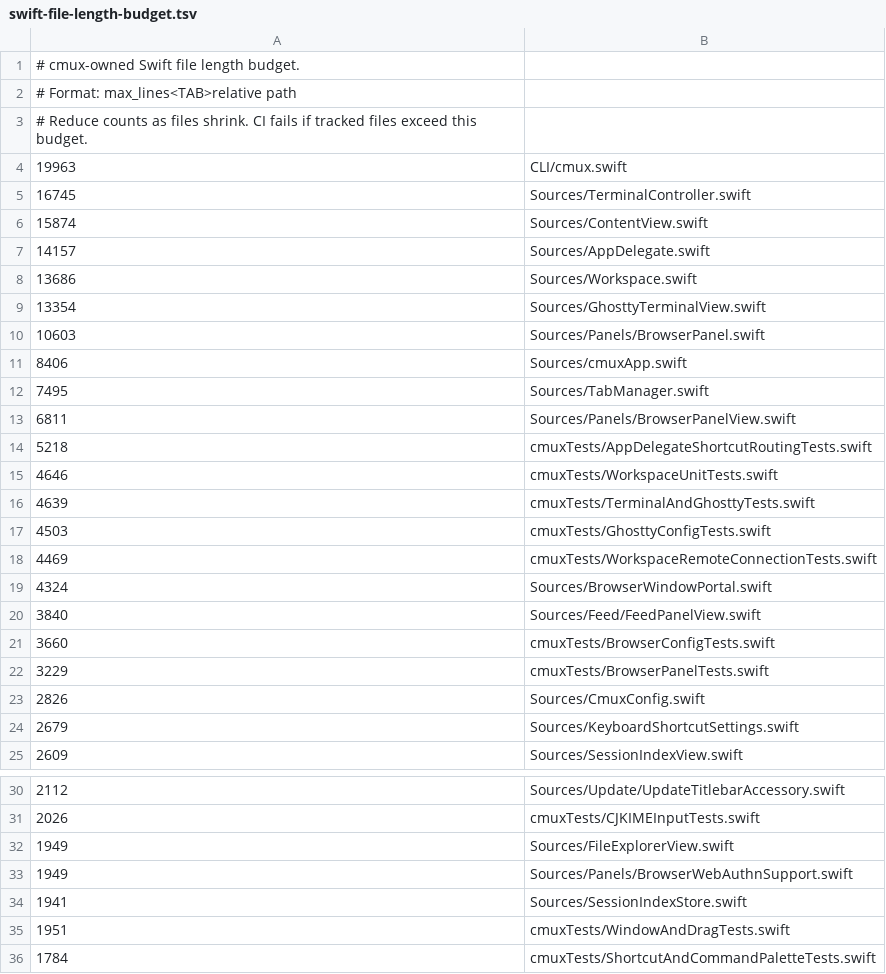
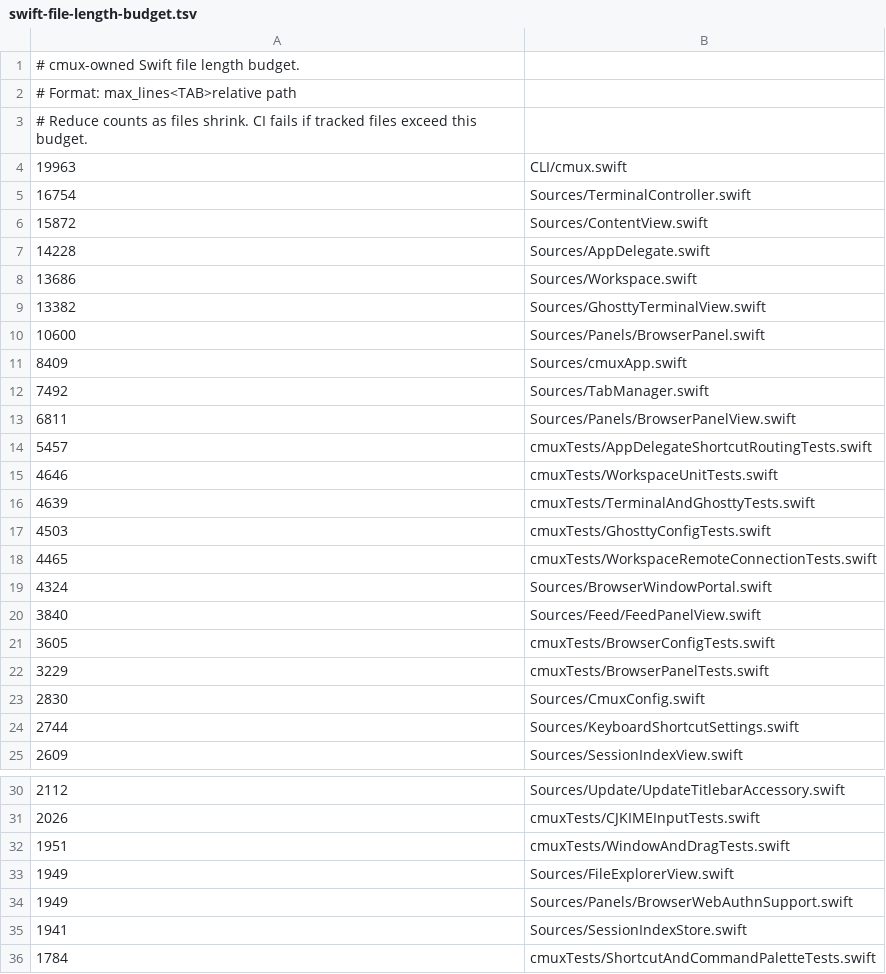
Before and after one commit to youdidwhat-towho/cmux, a TSV file: .github/swift-file-length-budget.tsv, drawn as a sheet; only a part is shown, gaps mark what is left out; the diff covers the shown part only.

Commit message:
Refresh Swift length budget for Cmd-D shortcut tests
CI failed in workflow-guard-tests because the shortcut regression tests and pass-through fix intentionally grew several already-budgeted Swift files. Refresh the checked-in budget with scripts/swift_file_length_budget.py so the guard reflects the accepted debt from this PR and the current origin/main merge.

Constraint: User requested making the PR pass CI/CD after merging origin/main

Rejected: Remove the regression coverage | the added tests are the proof that clearing/remapping Cmd-D no longer splits

Confidence: high

Scope-risk: narrow

Tested: python3 scripts/swift_file_length_budget.py --budget .github/swift-file-length-budget.tsv --write-budget; python3 scripts/swift_file_length_budget.py --budget .github/swift-file-length-budget.tsv; ./tests/test_ci_swift_file_length_budget.sh; git diff --check

Not-tested: xcodebuild/unit tests locally remain forbidden by task instruction

Related: https://github.com/manaflow-ai/cmux/pull/3338

```diff
--- a/.github/swift-file-length-budget.tsv
+++ b/.github/swift-file-length-budget.tsv
@@ -4,12 +4,12 @@
 19963	CLI/cmux.swift
-16745	Sources/TerminalController.swift
-15874	Sources/ContentView.swift
-14157	Sources/AppDelegate.swift
+16754	Sources/TerminalController.swift
+15872	Sources/ContentView.swift
+14228	Sources/AppDelegate.swift
 13686	Sources/Workspace.swift
-13354	Sources/GhosttyTerminalView.swift
-10603	Sources/Panels/BrowserPanel.swift
-8406	Sources/cmuxApp.swift
-7495	Sources/TabManager.swift
+13382	Sources/GhosttyTerminalView.swift
+10600	Sources/Panels/BrowserPanel.swift
+8409	Sources/cmuxApp.swift
+7492	Sources/TabManager.swift
 6811	Sources/Panels/BrowserPanelView.swift
-5218	cmuxTests/AppDelegateShortcutRoutingTests.swift
+5457	cmuxTests/AppDelegateShortcutRoutingTests.swift
 4646	cmuxTests/WorkspaceUnitTests.swift
@@ -17,9 +17,9 @@
 4503	cmuxTests/GhosttyConfigTests.swift
-4469	cmuxTests/WorkspaceRemoteConnectionTests.swift
+4465	cmuxTests/WorkspaceRemoteConnectionTests.swift
 4324	Sources/BrowserWindowPortal.swift
 3840	Sources/Feed/FeedPanelView.swift
-3660	cmuxTests/BrowserConfigTests.swift
+3605	cmuxTests/BrowserConfigTests.swift
 3229	cmuxTests/BrowserPanelTests.swift
-2826	Sources/CmuxConfig.swift
-2679	Sources/KeyboardShortcutSettings.swift
+2830	Sources/CmuxConfig.swift
+2744	Sources/KeyboardShortcutSettings.swift
 2609	Sources/SessionIndexView.swift
@@ -31,2 +31,3 @@
 2026	cmuxTests/CJKIMEInputTests.swift
+1951	cmuxTests/WindowAndDragTests.swift
 1949	Sources/FileExplorerView.swift
@@ -34,3 +35,2 @@
 1941	Sources/SessionIndexStore.swift
-1951	cmuxTests/WindowAndDragTests.swift
 1784	cmuxTests/ShortcutAndCommandPaletteTests.swift
```
Also changed, not shown: 1 moved row elsewhere in this file.
